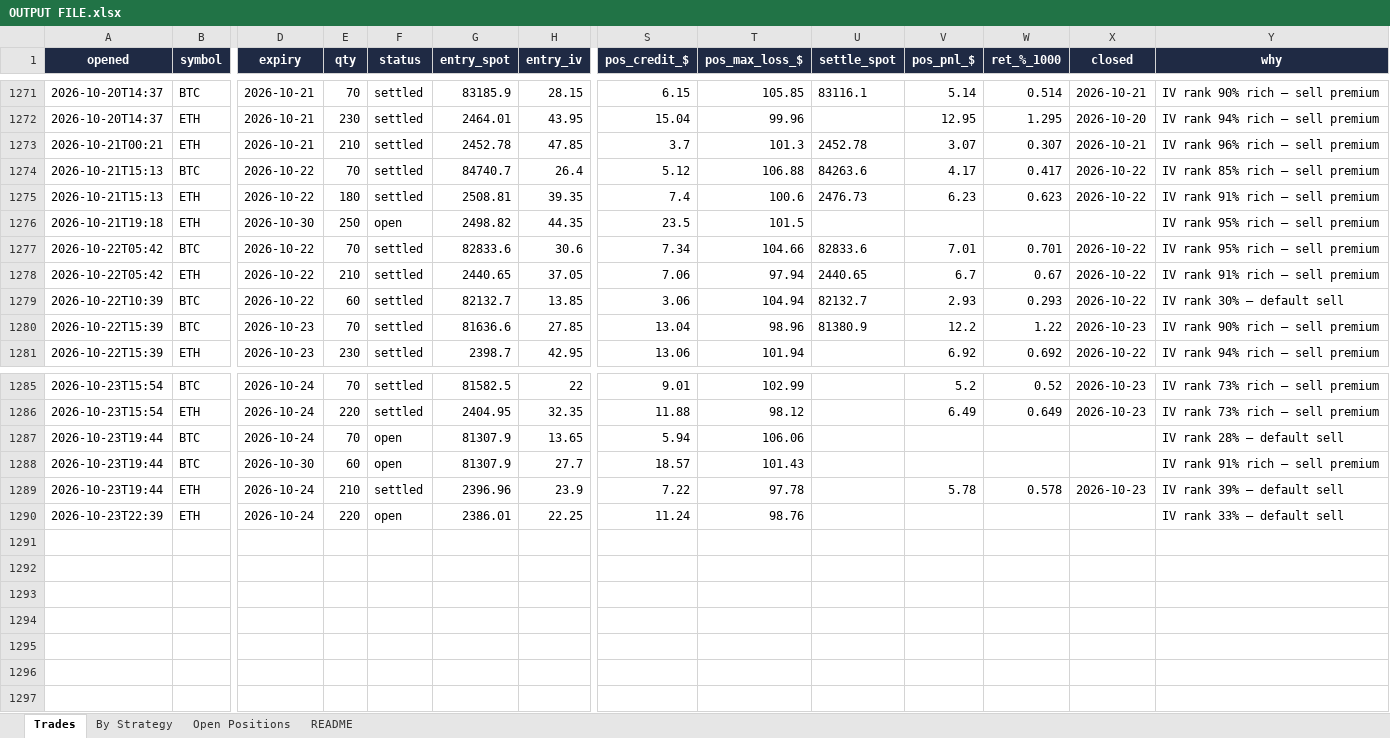
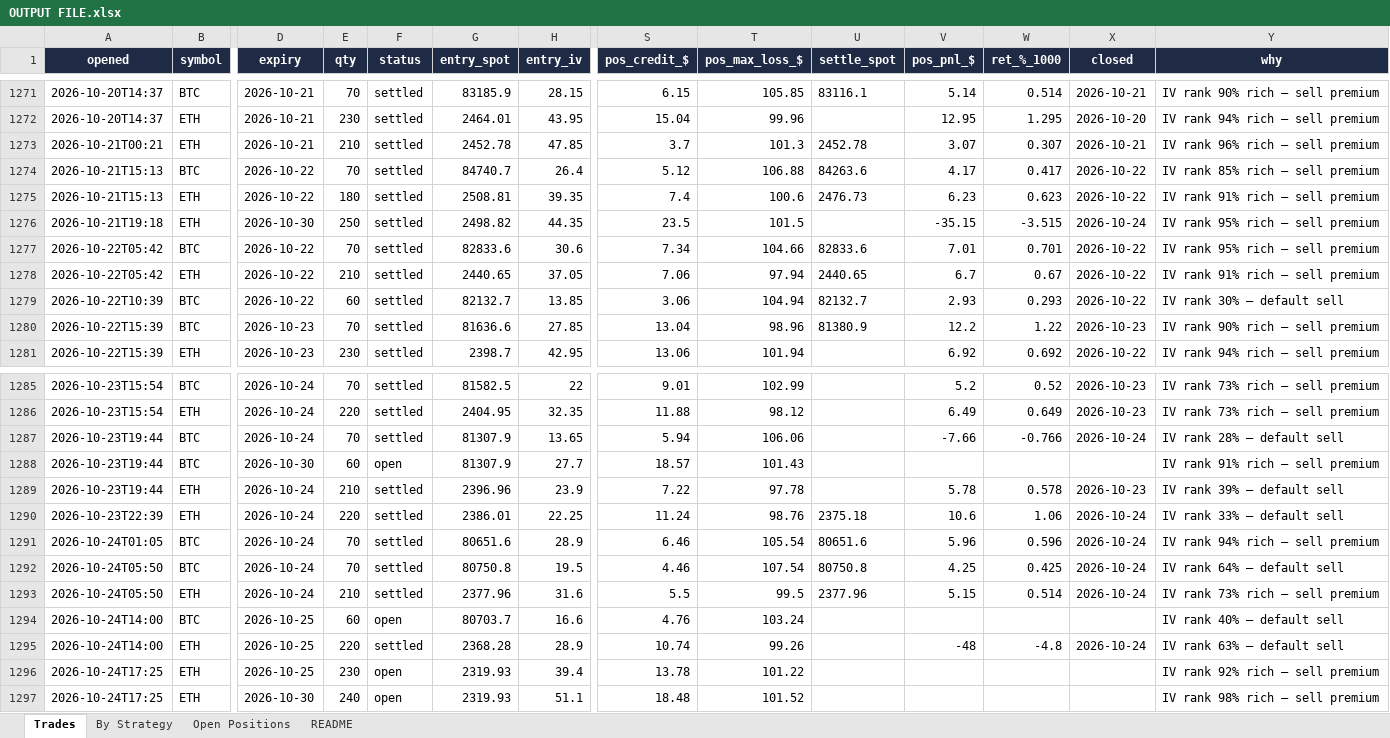
Before and after one commit to Ayushtambi2011/deltahedge-bot, an Excel workbook: OUTPUT FILE.xlsx, sheet Trades, drawn as a sheet; only a part is shown, gaps mark what is left out; values as stored, in another font and other column widths than the file's, no borders; rows hold the shown columns only; the diff names each change by its address in the sheet, - before the commit and + after, or states it on an @@ line.

```diff
--- a/OUTPUT FILE.xlsx (sheet Trades)
+++ b/OUTPUT FILE.xlsx (sheet Trades)
-F1276 (status): open
+F1276 (status): settled
-V1276 (pos_pnl_$): (empty)
+V1276 (pos_pnl_$): -35.15
-W1276 (ret_%_1000): (empty)
+W1276 (ret_%_1000): -3.515
-X1276 (closed): (empty)
+X1276 (closed): 2026-10-24
-F1287 (status): open
+F1287 (status): settled
-V1287 (pos_pnl_$): (empty)
+V1287 (pos_pnl_$): -7.66
-W1287 (ret_%_1000): (empty)
+W1287 (ret_%_1000): -0.766
-X1287 (closed): (empty)
+X1287 (closed): 2026-10-24
-F1290 (status): open
+F1290 (status): settled
-U1290 (settle_spot): (empty)
+U1290 (settle_spot): 2375.18
-V1290 (pos_pnl_$): (empty)
+V1290 (pos_pnl_$): 10.6
-W1290 (ret_%_1000): (empty)
+W1290 (ret_%_1000): 1.06
-X1290 (closed): (empty)
+X1290 (closed): 2026-10-24
+row 1291: 2026-10-24T01:05 | BTC | 2026-10-24 | 70 | settled | 80651.6 | 28.9 | 6.46 | 105.54 | 80651.6 | 5.96 | 0.596 | 2026-10-24 | IV rank 94% rich — sell premium
+row 1292: 2026-10-24T05:50 | BTC | 2026-10-24 | 70 | settled | 80750.8 | 19.5 | 4.46 | 107.54 | 80750.8 | 4.25 | 0.425 | 2026-10-24 | IV rank 64% — default sell
+row 1293: 2026-10-24T05:50 | ETH | 2026-10-24 | 210 | settled | 2377.96 | 31.6 | 5.5 | 99.5 | 2377.96 | 5.15 | 0.514 | 2026-10-24 | IV rank 73% rich — sell premium
+row 1294: 2026-10-24T14:00 | BTC | 2026-10-25 | 60 | open | 80703.7 | 16.6 | 4.76 | 103.24 |  |  |  |  | IV rank 40% — default sell
+row 1295: 2026-10-24T14:00 | ETH | 2026-10-25 | 220 | settled | 2368.28 | 28.9 | 10.74 | 99.26 |  | -48 | -4.8 | 2026-10-24 | IV rank 63% — default sell
+row 1296: 2026-10-24T17:25 | ETH | 2026-10-25 | 230 | open | 2319.93 | 39.4 | 13.78 | 101.22 |  |  |  |  | IV rank 92% rich — sell premium
+row 1297: 2026-10-24T17:25 | ETH | 2026-10-30 | 240 | open | 2319.93 | 51.1 | 18.48 | 101.52 |  |  |  |  | IV rank 98% rich — sell premium
```
Also changed, not shown: sheet Open Positions, sheet By Strategy, sheet README, 1 other file.
